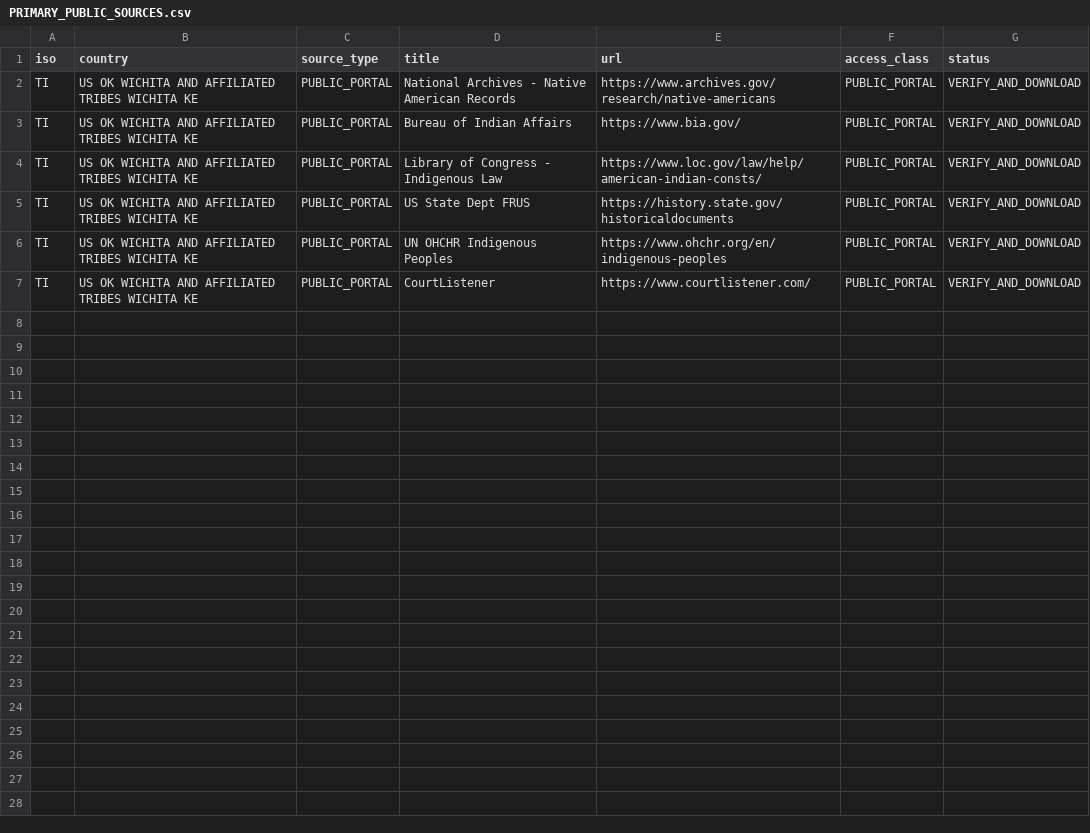
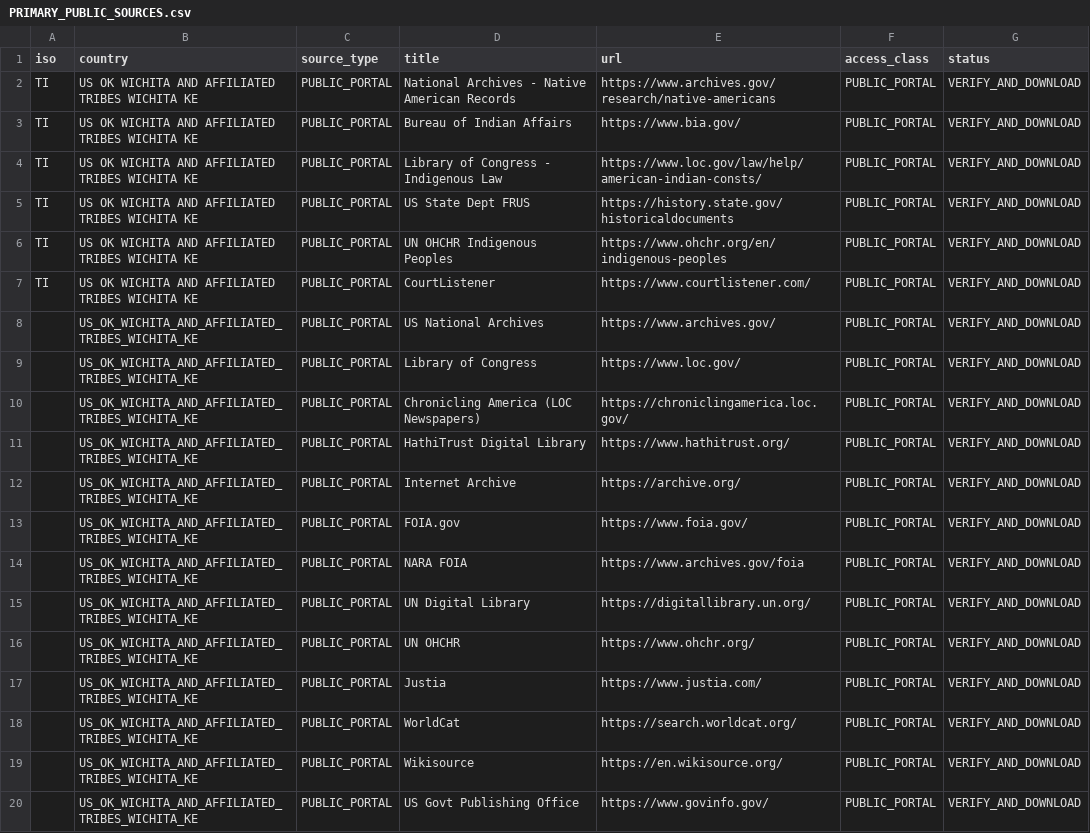
Before and after one commit to GlobalRestitutionAlliance/turtle-island-us-ok-wichita-and-affiliated-tribes-wichita-ke-master-litigation, a CSV file: 03_Evidentiary_Exhibits/PRIMARY_PUBLIC_SOURCES.csv, drawn as a sheet; the diff names each change by its address in the sheet, - before the commit and + after, or states it on an @@ line.

Commit message:
Expand primary public source registries (Batch 2)

```diff
--- a/03_Evidentiary_Exhibits/PRIMARY_PUBLIC_SOURCES.csv
+++ b/03_Evidentiary_Exhibits/PRIMARY_PUBLIC_SOURCES.csv
+row 8:  | US_OK_WICHITA_AND_AFFILIATED_TRIBES_WICHITA_KE | PUBLIC_PORTAL | US National Archives | https://www.archives.gov/ | PUBLIC_PORTAL | VERIFY_AND_DOWNLOAD
+row 9:  | US_OK_WICHITA_AND_AFFILIATED_TRIBES_WICHITA_KE | PUBLIC_PORTAL | Library of Congress | https://www.loc.gov/ | PUBLIC_PORTAL | VERIFY_AND_DOWNLOAD
+row 10:  | US_OK_WICHITA_AND_AFFILIATED_TRIBES_WICHITA_KE | PUBLIC_PORTAL | Chronicling America (LOC Newspapers) | https://chroniclingamerica.loc.gov/ | PUBLIC_PORTAL | VERIFY_AND_DOWNLOAD
+row 11:  | US_OK_WICHITA_AND_AFFILIATED_TRIBES_WICHITA_KE | PUBLIC_PORTAL | HathiTrust Digital Library | https://www.hathitrust.org/ | PUBLIC_PORTAL | VERIFY_AND_DOWNLOAD
+row 12:  | US_OK_WICHITA_AND_AFFILIATED_TRIBES_WICHITA_KE | PUBLIC_PORTAL | Internet Archive | https://archive.org/ | PUBLIC_PORTAL | VERIFY_AND_DOWNLOAD
+row 13:  | US_OK_WICHITA_AND_AFFILIATED_TRIBES_WICHITA_KE | PUBLIC_PORTAL | FOIA.gov | https://www.foia.gov/ | PUBLIC_PORTAL | VERIFY_AND_DOWNLOAD
+row 14:  | US_OK_WICHITA_AND_AFFILIATED_TRIBES_WICHITA_KE | PUBLIC_PORTAL | NARA FOIA | https://www.archives.gov/foia | PUBLIC_PORTAL | VERIFY_AND_DOWNLOAD
+row 15:  | US_OK_WICHITA_AND_AFFILIATED_TRIBES_WICHITA_KE | PUBLIC_PORTAL | UN Digital Library | https://digitallibrary.un.org/ | PUBLIC_PORTAL | VERIFY_AND_DOWNLOAD
+row 16:  | US_OK_WICHITA_AND_AFFILIATED_TRIBES_WICHITA_KE | PUBLIC_PORTAL | UN OHCHR | https://www.ohchr.org/ | PUBLIC_PORTAL | VERIFY_AND_DOWNLOAD
+row 17:  | US_OK_WICHITA_AND_AFFILIATED_TRIBES_WICHITA_KE | PUBLIC_PORTAL | Justia | https://www.justia.com/ | PUBLIC_PORTAL | VERIFY_AND_DOWNLOAD
+row 18:  | US_OK_WICHITA_AND_AFFILIATED_TRIBES_WICHITA_KE | PUBLIC_PORTAL | WorldCat | https://search.worldcat.org/ | PUBLIC_PORTAL | VERIFY_AND_DOWNLOAD
+row 19:  | US_OK_WICHITA_AND_AFFILIATED_TRIBES_WICHITA_KE | PUBLIC_PORTAL | Wikisource | https://en.wikisource.org/ | PUBLIC_PORTAL | VERIFY_AND_DOWNLOAD
+row 20:  | US_OK_WICHITA_AND_AFFILIATED_TRIBES_WICHITA_KE | PUBLIC_PORTAL | US Govt Publishing Office | https://www.govinfo.gov/ | PUBLIC_PORTAL | VERIFY_AND_DOWNLOAD
```
Also changed, not shown: 2 other files.
